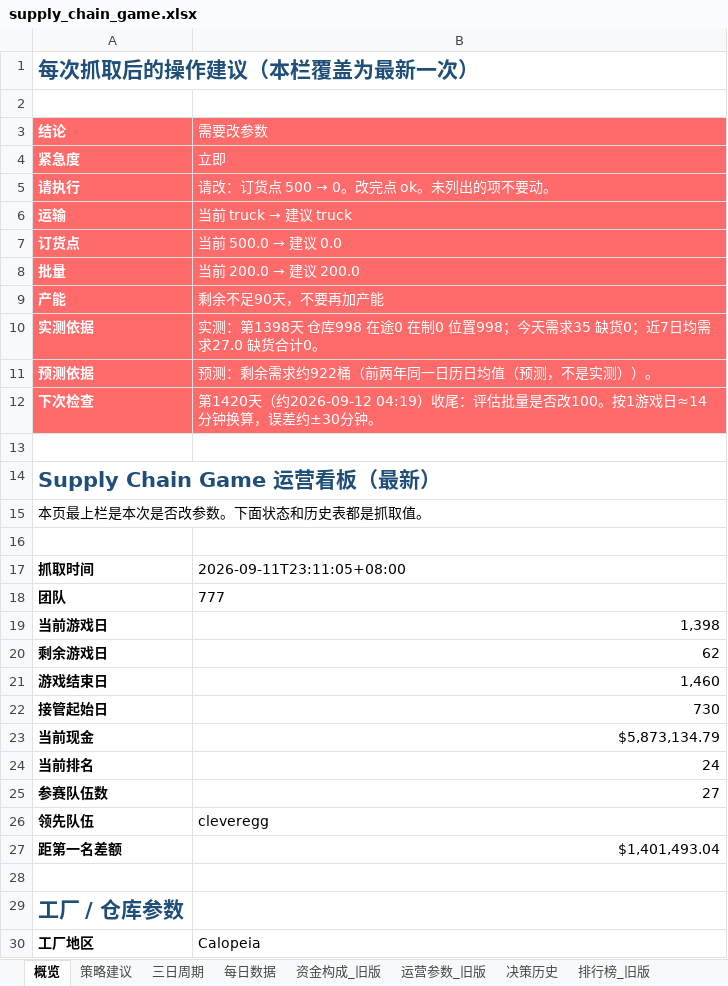
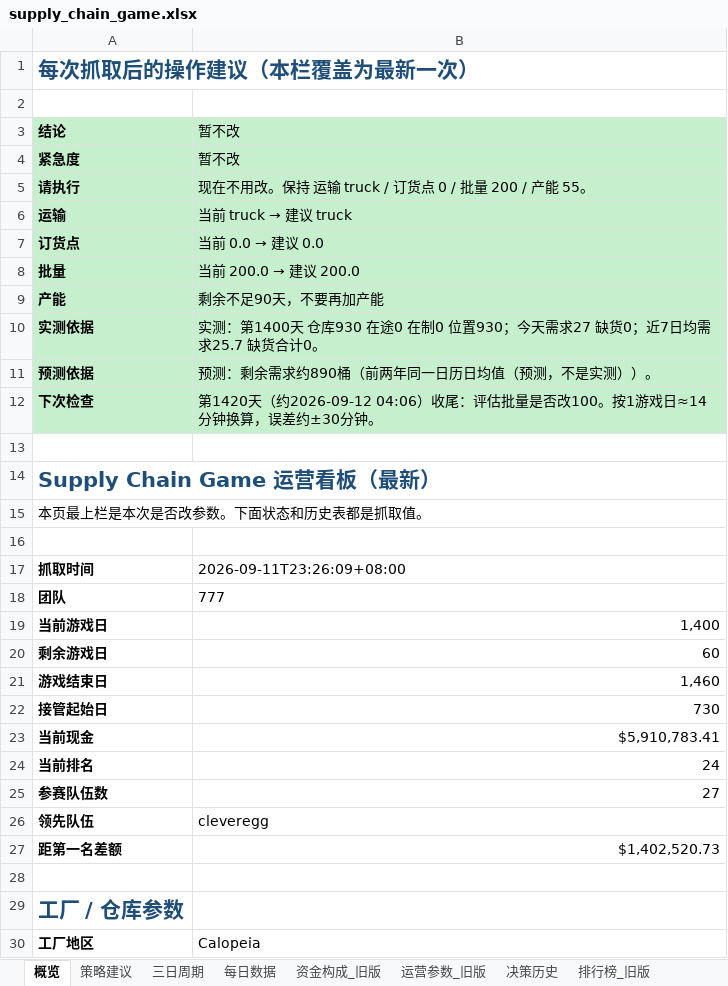
Before and after one commit to Vikotevili/sc-game-tracker, an Excel workbook: data/supply_chain_game.xlsx, sheet 概览, drawn as a sheet; only a part is shown; values as stored, in another font and other column widths than the file's, no borders; the diff covers the shown part only; the diff names each change by its address in the sheet, - before the commit and + after, or states it on an @@ line.

```diff
--- a/data/supply_chain_game.xlsx (sheet 概览)
+++ b/data/supply_chain_game.xlsx (sheet 概览)
@@ A3:B12 fill: #FF6B6B → #C6EFCE, text colour: #FFFFFF → black @@
-B3: 需要改参数
+B3: 暂不改
-B4: 立即
+B4: 暂不改
@@ B5: 请改：订货点 500 → 0。改完点 ok。未列出的项不要动。 → 现在不用改。保持 运输 truck / 订货点 0 / 批量 200 / 产能 55。 @@
@@ B7: 当前 500.0 → 建议 0.0 → 当前 0.0 → 建议 0.0 @@
-B10: 实测：第1398天 仓库998 在途0 在制0 位置998；今天需求35 缺货0；近7日均需求27.0 缺货合计…
+B10: 实测：第1400天 仓库930 在途0 在制0 位置930；今天需求27 缺货0；近7日均需求25.7 缺货合计…
-B11: 预测：剩余需求约922桶（前两年同一日历日均值（预测，不是实测））。
+B11: 预测：剩余需求约890桶（前两年同一日历日均值（预测，不是实测））。
-B12: …天（约2026-09-12 04:19）收尾：…
+B12: …天（约2026-09-12 04:06）收尾：…
-B17: 2026-09-11T23:11:05+08:00
+B17: 2026-09-11T23:26:09+08:00
-B19: 1,398
+B19: 1,400
-B20: 62
+B20: 60
-B23: $5,873,134.79
+B23: $5,910,783.41
-B27: $1,401,493.04
+B27: $1,402,520.73
```
Also changed, not shown: 10 edited cells elsewhere in this sheet, sheet 排行榜, sheet 资金构成, sheet 每日数据, sheet 快照历史, sheet 三日周期, sheet 决策历史, 2 more sheets.
